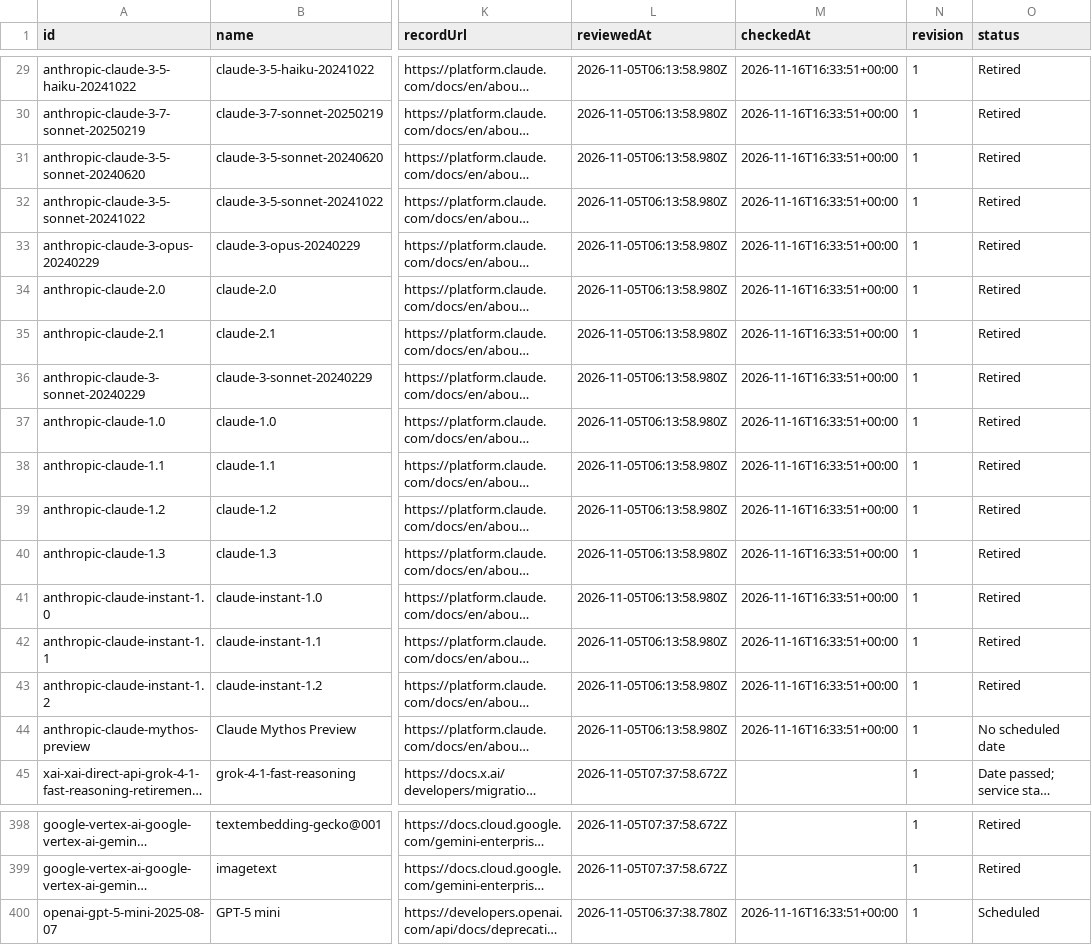
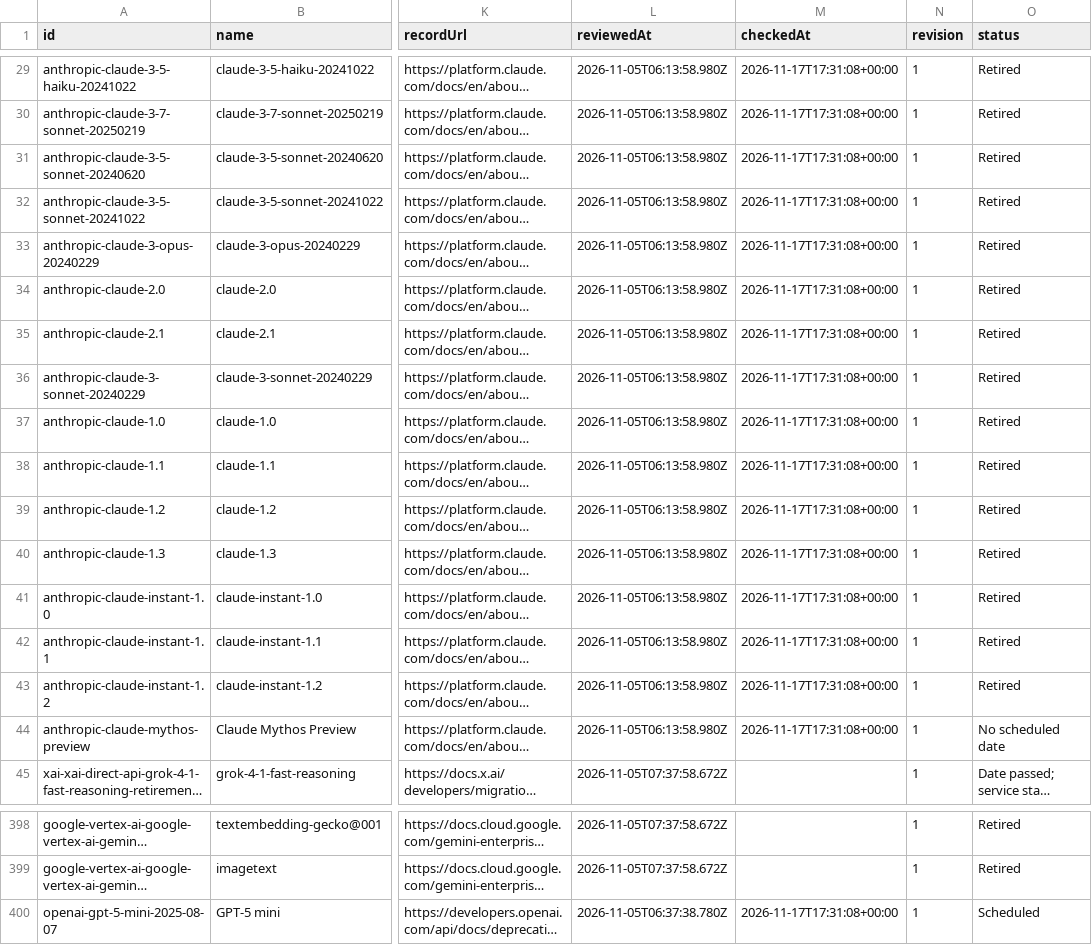
Before and after one commit to kingy-ai/open-data, a CSV file: datasets/kingy-ai-shutdowns-and-deadlines/deadlines.csv, drawn as a sheet; only a part is shown, gaps mark what is left out; long unchanged cells end in …; the diff covers the shown part only; the diff names each change by its address in the sheet, - before the commit and + after, or states it on an @@ line.

```diff
--- a/datasets/kingy-ai-shutdowns-and-deadlines/deadlines.csv
+++ b/datasets/kingy-ai-shutdowns-and-deadlines/deadlines.csv
-M29:M44 (checkedAt): 2026-11-16T16:33:51+00:00
+M29:M44 (checkedAt): 2026-11-17T17:31:08+00:00
-M400 (checkedAt): 2026-11-16T16:33:51+00:00
+M400 (checkedAt): 2026-11-17T17:31:08+00:00
```
Also changed, not shown: 21 edited cells elsewhere in this file, 4 other files.
